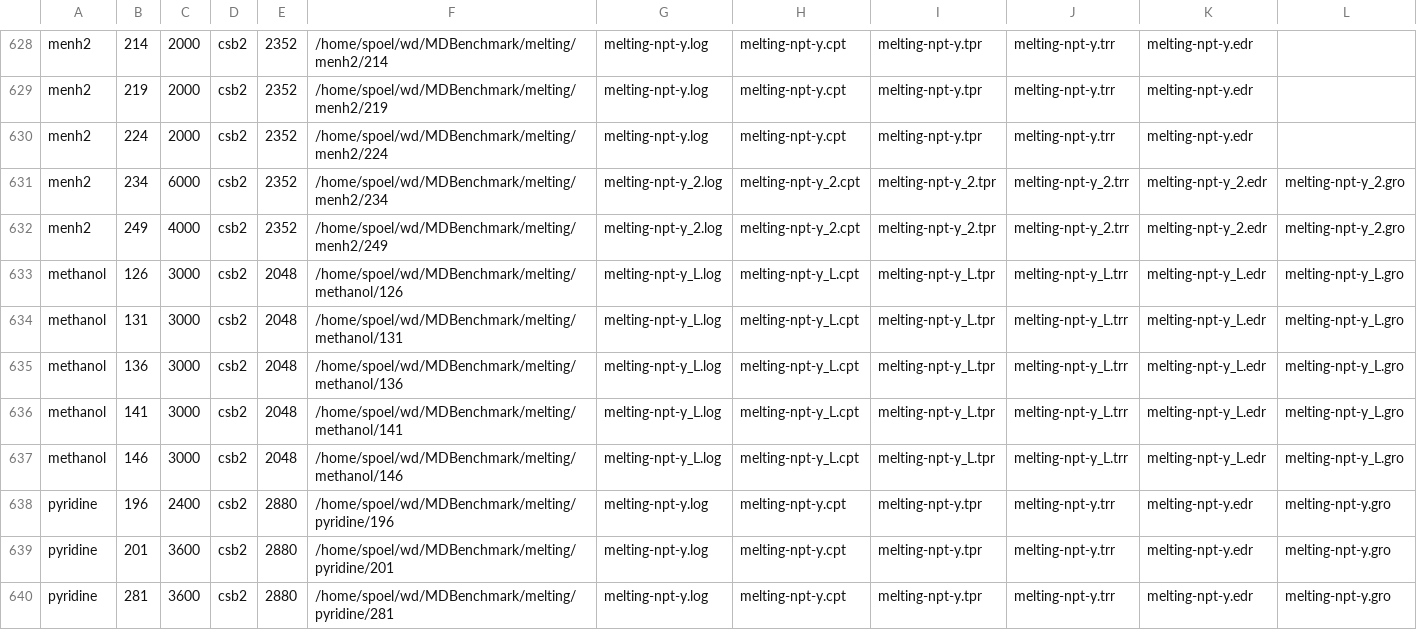
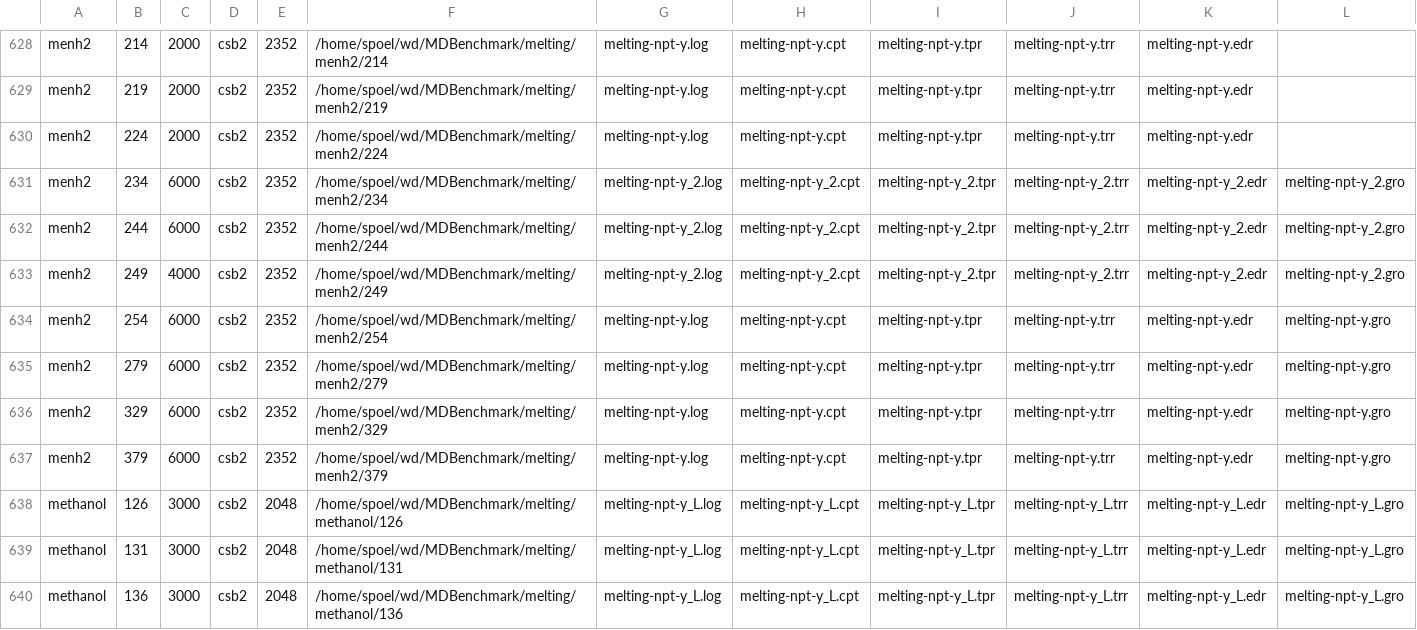
Before and after one commit to dspoel/MDBenchmark, a CSV file: csb_simtable.csv, drawn as a sheet; only a part is shown, gaps mark what is left out; the shorter side is filled out with more unchanged rows; rows hold the shown columns only; the diff names each change by its address in the sheet, - before the commit and + after, or states it on an @@ line.

Commit message:
More data

```diff
--- a/csb_simtable.csv
+++ b/csb_simtable.csv
+row 632: menh2 | 244 | 6000 | csb2 | 2352 | /home/spoel/wd/MDBenchmark/melting/menh2/244 | melting-npt-y_2.log | melting-npt-y_2.cpt | melting-npt-y_2.tpr | melting-npt-y_2.trr | melting-npt-y_2.edr | melting-npt-y_2.gro
+row 634: menh2 | 254 | 6000 | csb2 | 2352 | /home/spoel/wd/MDBenchmark/melting/menh2/254 | melting-npt-y.log | melting-npt-y.cpt | melting-npt-y.tpr | melting-npt-y.trr | melting-npt-y.edr | melting-npt-y.gro
+row 635: menh2 | 279 | 6000 | csb2 | 2352 | /home/spoel/wd/MDBenchmark/melting/menh2/279 | melting-npt-y.log | melting-npt-y.cpt | melting-npt-y.tpr | melting-npt-y.trr | melting-npt-y.edr | melting-npt-y.gro
+row 636: menh2 | 329 | 6000 | csb2 | 2352 | /home/spoel/wd/MDBenchmark/melting/menh2/329 | melting-npt-y.log | melting-npt-y.cpt | melting-npt-y.tpr | melting-npt-y.trr | melting-npt-y.edr | melting-npt-y.gro
+row 637: menh2 | 379 | 6000 | csb2 | 2352 | /home/spoel/wd/MDBenchmark/melting/menh2/379 | melting-npt-y.log | melting-npt-y.cpt | melting-npt-y.tpr | melting-npt-y.trr | melting-npt-y.edr | melting-npt-y.gro
```
Also changed, not shown: 30 other files.
